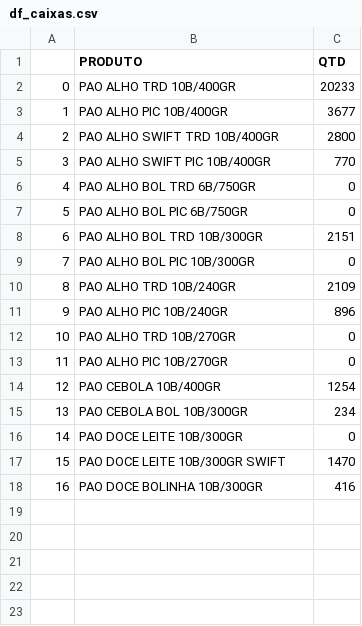
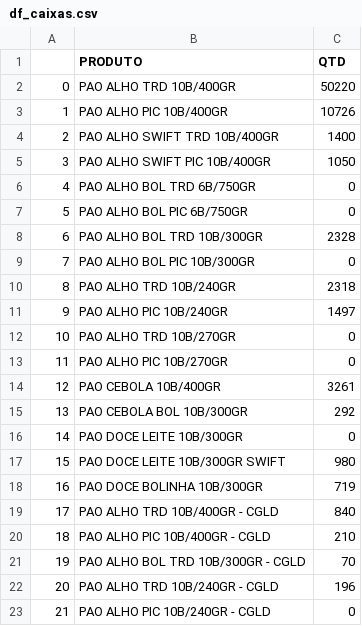
Before and after one commit to STM-Automacao/stm-shop-floor-management, a CSV file: app/assets/df_caixas.csv, drawn as a sheet.

Commit message:
✨ feat: Atualizar arquivo df_caixas.csv e icicle_chart.py

```diff
--- a/app/assets/df_caixas.csv
+++ b/app/assets/df_caixas.csv
@@ -1,18 +1,23 @@
 ,PRODUTO,QTD
-0,PAO ALHO TRD 10B/400GR                            ,20233
-1,PAO ALHO PIC 10B/400GR                            ,3677
-2,PAO ALHO SWIFT TRD 10B/400GR                                          ,2800
-3,PAO ALHO SWIFT PIC 10B/400GR                                          ,770
+0,PAO ALHO TRD 10B/400GR                            ,50220
+1,PAO ALHO PIC 10B/400GR                            ,10726
+2,PAO ALHO SWIFT TRD 10B/400GR                                          ,1400
+3,PAO ALHO SWIFT PIC 10B/400GR                                          ,1050
 4,PAO ALHO BOL TRD 6B/750GR                                             ,0
 5,PAO ALHO BOL PIC 6B/750GR                                             ,0
-6,PAO ALHO BOL TRD 10B/300GR                                            ,2151
+6,PAO ALHO BOL TRD 10B/300GR                                            ,2328
 7,PAO ALHO BOL PIC 10B/300GR                                            ,0
-8,PAO ALHO TRD 10B/240GR                                                ,2109
-9,PAO ALHO PIC 10B/240GR                                                ,896
+8,PAO ALHO TRD 10B/240GR                                                ,2318
+9,PAO ALHO PIC 10B/240GR                                                ,1497
 10,PAO ALHO TRD 10B/270GR                                                ,0
 11,PAO ALHO PIC 10B/270GR                                                ,0
-12,PAO CEBOLA 10B/400GR                                                  ,1254
-13,PAO CEBOLA BOL 10B/300GR                                              ,234
+12,PAO CEBOLA 10B/400GR                                                  ,3261
+13,PAO CEBOLA BOL 10B/300GR                                              ,292
 14,PAO DOCE LEITE 10B/300GR                                              ,0
-15,PAO DOCE LEITE 10B/300GR SWIFT                                        ,1470
-16,PAO DOCE BOLINHA 10B/300GR                                            ,416
+15,PAO DOCE LEITE 10B/300GR SWIFT                                        ,980
+16,PAO DOCE BOLINHA 10B/300GR                                            ,719
+17,PAO ALHO TRD 10B/400GR - CGLD                                         ,840
+18,PAO ALHO PIC 10B/400GR - CGLD                                         ,210
+19,PAO ALHO BOL TRD 10B/300GR - CGLD                                     ,70
+20,PAO ALHO TRD 10B/240GR - CGLD                                         ,196
+21,PAO ALHO PIC 10B/240GR - CGLD                                         ,0
```
Also changed, not shown: 2 other files.
